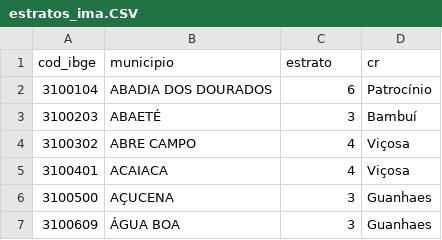
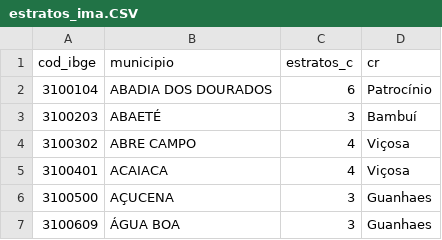
Before and after one commit to leobiazoli/dados, a CSV file: estratos_ima.CSV, drawn as a sheet; only a part is shown; the diff names each change by its address in the sheet, - before the commit and + after, or states it on an @@ line.

Commit message:
Update estratos_ima.CSV

```diff
--- a/estratos_ima.CSV
+++ b/estratos_ima.CSV
-C1: estrato
+C1: estratos_c
```
